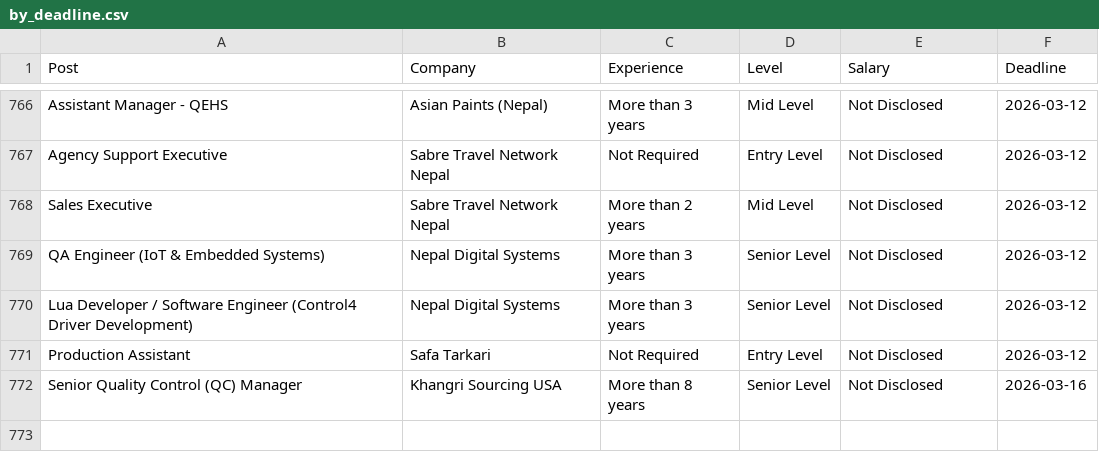
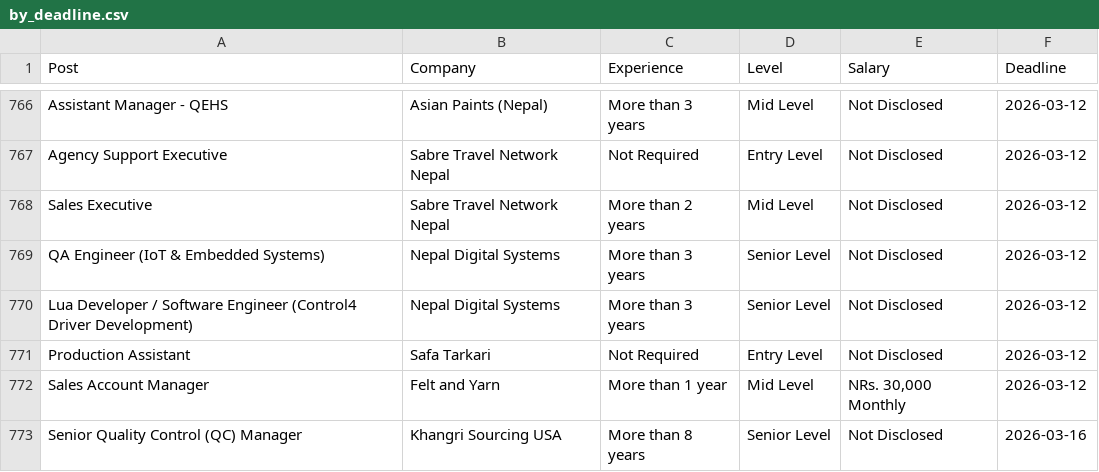
Before and after one commit to dpm24800/top-jobs-scraper, a CSV file: data/by_deadline.csv, drawn as a sheet; only a part is shown, gaps mark what is left out.

```diff
--- a/data/by_deadline.csv
+++ b/data/by_deadline.csv
@@ -771,2 +771,3 @@ Lua Developer / Software Engineer (Control4 Driver Development),Nepal Digital Sy
 Production Assistant,Safa Tarkari,Not Required,Entry Level,Not Disclosed,2026-03-12
+Sales Account Manager,Felt and Yarn,More than 1 year,Mid Level,"NRs. 30,000 Monthly",2026-03-12
 Senior Quality Control (QC) Manager,Khangri Sourcing USA,More than 8 years,Senior Level,Not Disclosed,2026-03-16
```
Also changed, not shown: data/top_jobs.csv.
